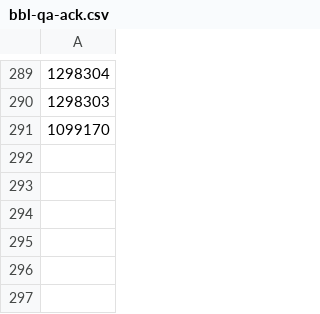
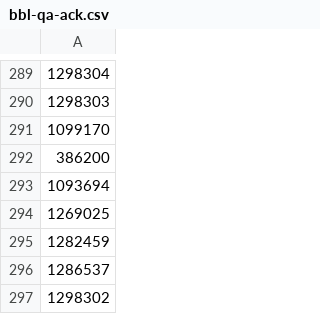
Before and after one commit to mattyschell/geodatabase-buildings-bbl-qa, a CSV file: bbl-qa-ack.csv, drawn as a sheet; only a part is shown, gaps mark what is left out; the diff names each change by its address in the sheet, - before the commit and + after, or states it on an @@ line.

Commit message:
Update bbl-qa-ack.csv

```diff
--- a/bbl-qa-ack.csv
+++ b/bbl-qa-ack.csv
+row 292: 386200
+row 293: 1093694
+row 294: 1269025
+row 295: 1282459
+row 296: 1286537
+row 297: 1298302
```
